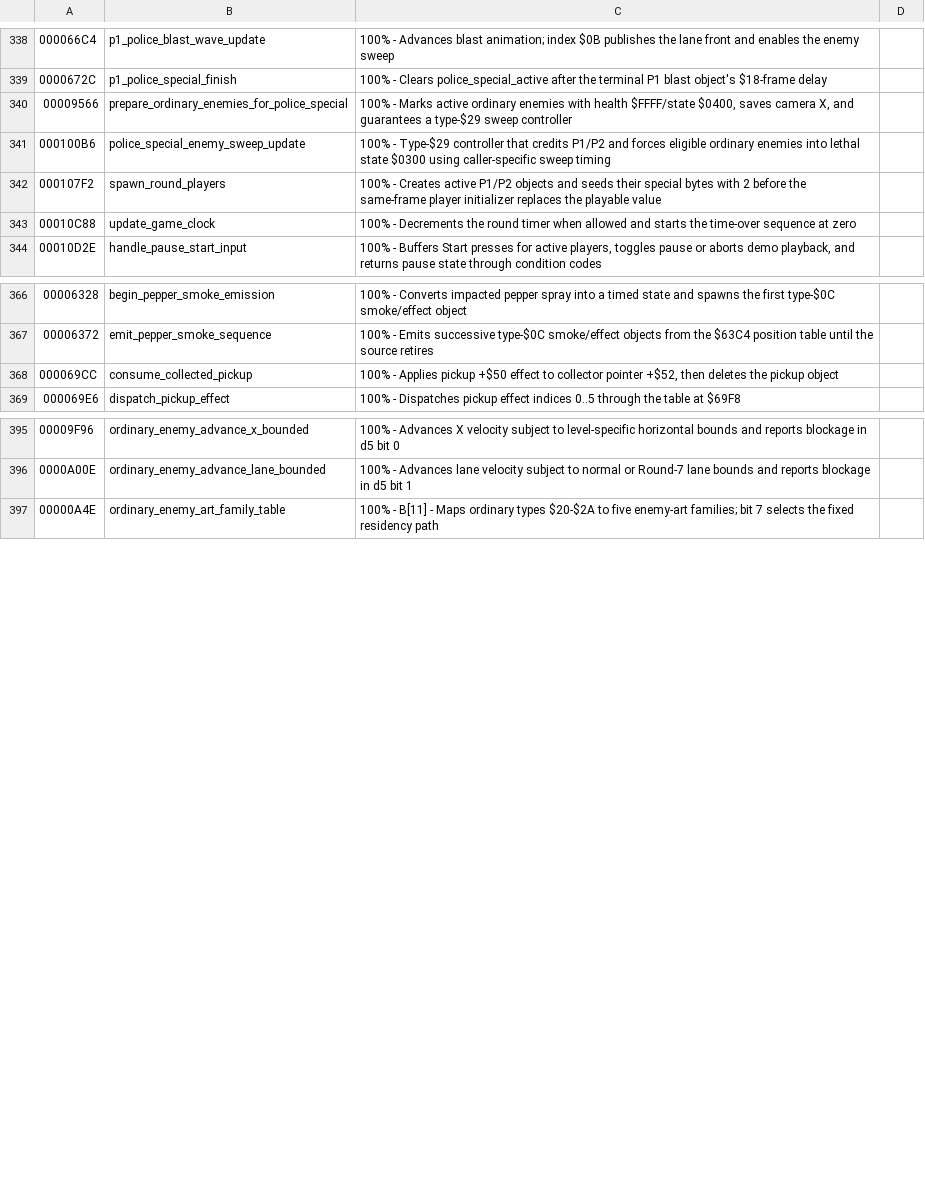
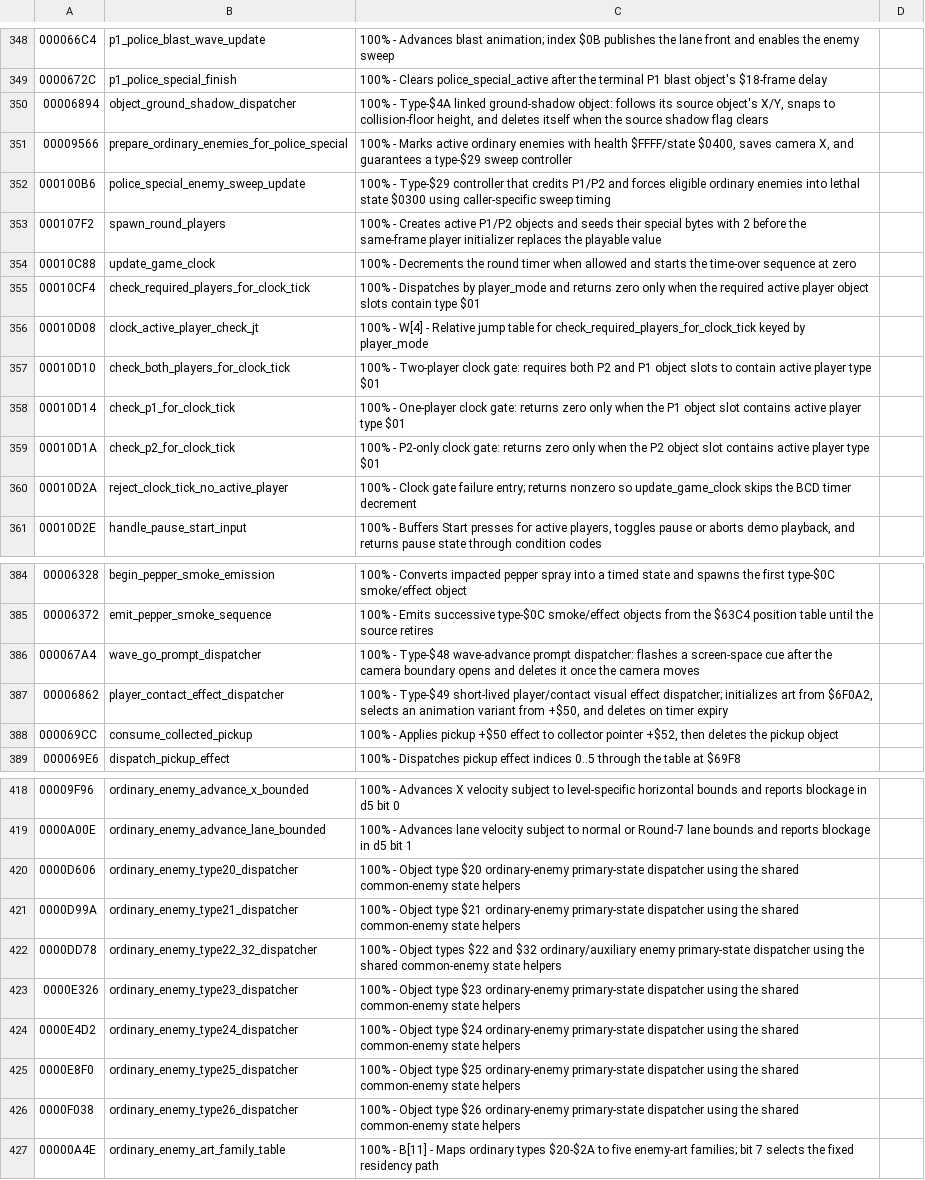
Before and after one commit to RuiNelson/StreetsOfRageRecompilation, a CSV file: code-analysis/labels.csv, drawn as a sheet; only a part is shown, gaps mark what is left out; the diff covers the shown part only; the diff names each change by its address in the sheet, - before the commit and + after, or states it on an @@ line.

Commit message:
Improve ingame call-map labels

```diff
--- a/code-analysis/labels.csv
+++ b/code-analysis/labels.csv
+row 350: 00006894 | object_ground_shadow_dispatcher | 100% - Type-$4A linked ground-shadow object: follows its source object's X/Y, snaps to collision-floor height, and deletes itself when the source shadow flag clears
+row 355: 00010CF4 | check_required_players_for_clock_tick | 100% - Dispatches by player_mode and returns zero only when the required active player object slots contain type $01
+row 356: 00010D08 | clock_active_player_check_jt | 100% - W[4] - Relative jump table for check_required_players_for_clock_tick keyed by player_mode
+row 357: 00010D10 | check_both_players_for_clock_tick | 100% - Two-player clock gate: requires both P2 and P1 object slots to contain active player type $01
+row 358: 00010D14 | check_p1_for_clock_tick | 100% - One-player clock gate: returns zero only when the P1 object slot contains active player type $01
+row 359: 00010D1A | check_p2_for_clock_tick | 100% - P2-only clock gate: returns zero only when the P2 object slot contains active player type $01
+row 360: 00010D2A | reject_clock_tick_no_active_player | 100% - Clock gate failure entry; returns nonzero so update_game_clock skips the BCD timer decrement
+row 386: 000067A4 | wave_go_prompt_dispatcher | 100% - Type-$48 wave-advance prompt dispatcher: flashes a screen-space cue after the camera boundary opens and deletes it once the camera moves
+row 387: 00006862 | player_contact_effect_dispatcher | 100% - Type-$49 short-lived player/contact visual effect dispatcher; initializes art from $6F0A2, selects an animation variant from +$50, and deletes on timer expiry
+row 420: 0000D606 | ordinary_enemy_type20_dispatcher | 100% - Object type $20 ordinary-enemy primary-state dispatcher using the shared common-enemy state helpers
+row 421: 0000D99A | ordinary_enemy_type21_dispatcher | 100% - Object type $21 ordinary-enemy primary-state dispatcher using the shared common-enemy state helpers
+row 422: 0000DD78 | ordinary_enemy_type22_32_dispatcher | 100% - Object types $22 and $32 ordinary/auxiliary enemy primary-state dispatcher using the shared common-enemy state helpers
+row 423: 0000E326 | ordinary_enemy_type23_dispatcher | 100% - Object type $23 ordinary-enemy primary-state dispatcher using the shared common-enemy state helpers
+row 424: 0000E4D2 | ordinary_enemy_type24_dispatcher | 100% - Object type $24 ordinary-enemy primary-state dispatcher using the shared common-enemy state helpers
+row 425: 0000E8F0 | ordinary_enemy_type25_dispatcher | 100% - Object type $25 ordinary-enemy primary-state dispatcher using the shared common-enemy state helpers
+row 426: 0000F038 | ordinary_enemy_type26_dispatcher | 100% - Object type $26 ordinary-enemy primary-state dispatcher using the shared common-enemy state helpers
```
Also changed, not shown: 16 added rows and 2 edited cells elsewhere in this file, 6 other files.
